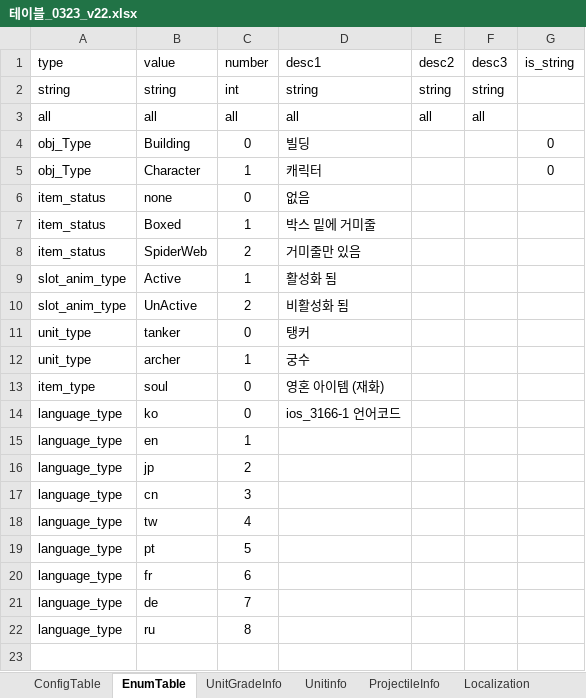
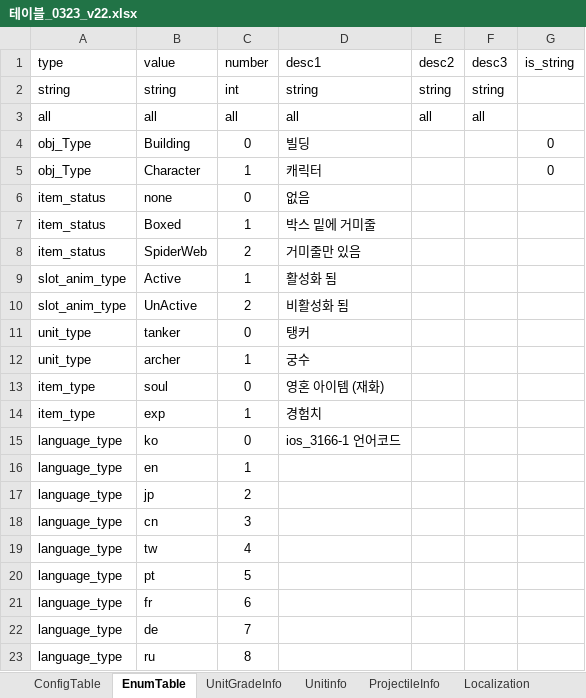
Before and after one commit to david0305mc/TowerDefense, an Excel workbook: ExcelToCSV/SrcFolder/테이블_0323_v22.xlsx, sheet EnumTable, drawn as a sheet; values as stored, in another font and other column widths than the file's, no borders; the diff names each change by its address in the sheet, - before the commit and + after, or states it on an @@ line.

```diff
--- a/ExcelToCSV/SrcFolder/테이블_0323_v22.xlsx (sheet EnumTable)
+++ b/ExcelToCSV/SrcFolder/테이블_0323_v22.xlsx (sheet EnumTable)
+row 14: item_type | exp | 1 | 경험치
```
Also changed, not shown: sheet StageRewardInfo, 2 other files.
